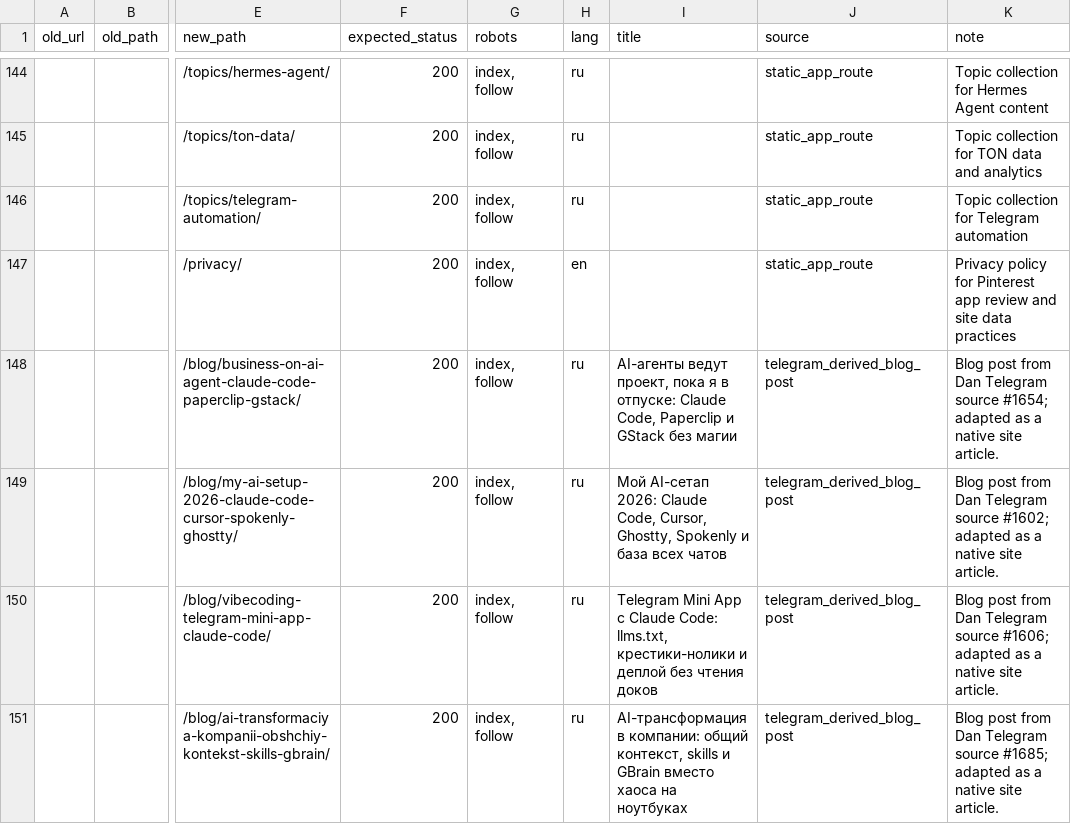
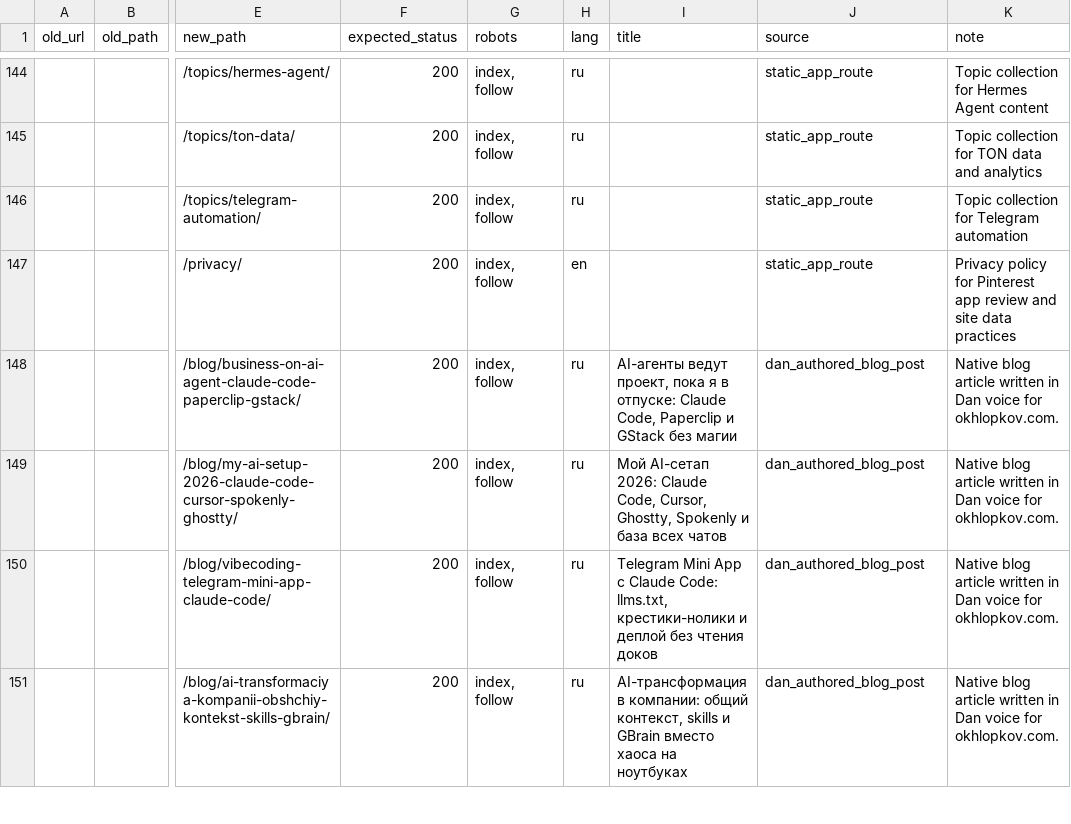
Before and after one commit to ohld/ohld.github.io, a CSV file: migration/url-map.csv, drawn as a sheet; only a part is shown, gaps mark what is left out; the diff covers the shown part only; the diff names each change by its address in the sheet, - before the commit and + after, or states it on an @@ line.

```diff
--- a/migration/url-map.csv
+++ b/migration/url-map.csv
-J148:J151 (source): telegram_derived_blog_post
+J148:J151 (source): dan_authored_blog_post
-K148 (note): Blog post from Dan Telegram source #1654; adapted as a native site article.
+K148 (note): Native blog article written in Dan voice for okhlopkov.com.
-K149 (note): Blog post from Dan Telegram source #1602; adapted as a native site article.
+K149 (note): Native blog article written in Dan voice for okhlopkov.com.
-K150 (note): Blog post from Dan Telegram source #1606; adapted as a native site article.
+K150 (note): Native blog article written in Dan voice for okhlopkov.com.
-K151 (note): Blog post from Dan Telegram source #1685; adapted as a native site article.
+K151 (note): Native blog article written in Dan voice for okhlopkov.com.
```
Also changed, not shown: 11 edited cells elsewhere in this file, 17 other files.
